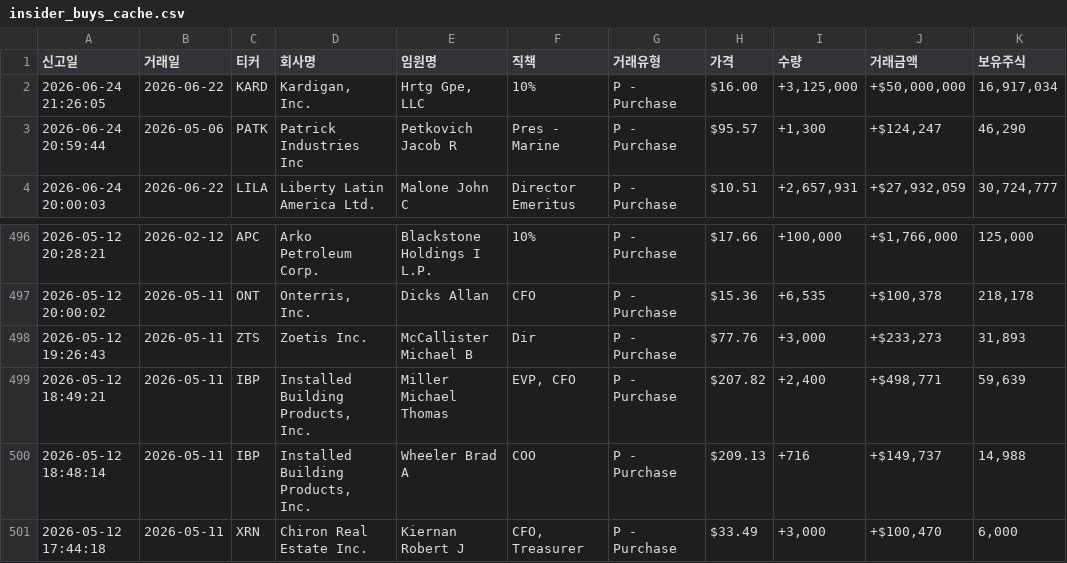
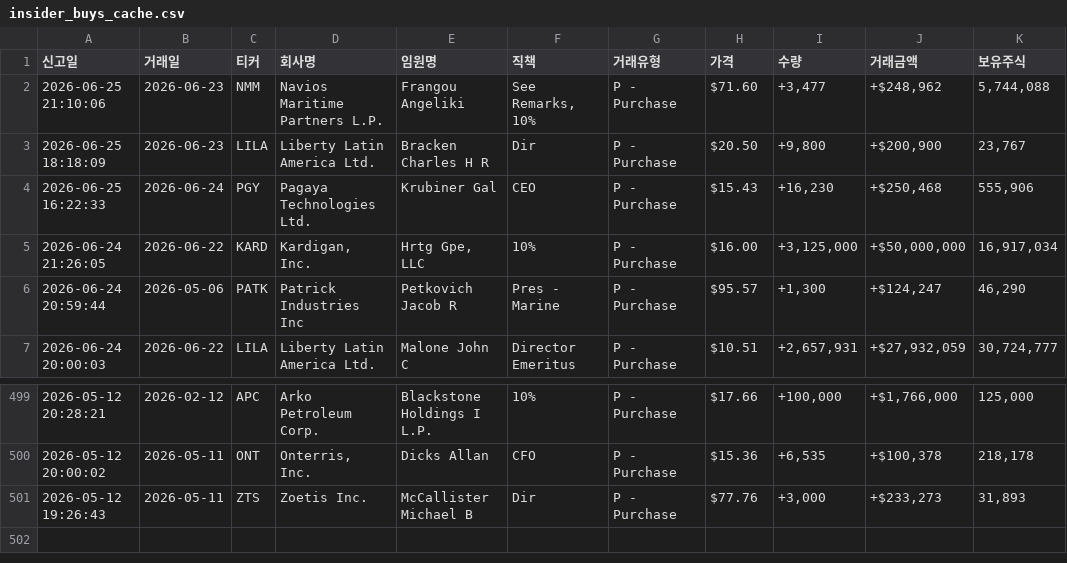
Before and after one commit to dicacros-gif/claude, a CSV file: data/insider_buys_cache.csv, drawn as a sheet; only a part is shown, gaps mark what is left out.

```diff
--- a/data/insider_buys_cache.csv
+++ b/data/insider_buys_cache.csv
@@ -1,2 +1,5 @@
 신고일,거래일,티커,회사명,임원명,직책,거래유형,가격,수량,거래금액,보유주식
+2026-06-25 21:10:06,2026-06-23,NMM,Navios Maritime Partners L.P.,Frangou Angeliki,"See Remarks, 10%",P - Purchase,$71.60,"+3,477","+$248,962","5,744,088"
+2026-06-25 18:18:09,2026-06-23,LILA,Liberty Latin America Ltd.,Bracken Charles H R,Dir,P - Purchase,$20.50,"+9,800","+$200,900","23,767"
+2026-06-25 16:22:33,2026-06-24,PGY,Pagaya Technologies Ltd.,Krubiner Gal,CEO,P - Purchase,$15.43,"+16,230","+$250,468","555,906"
 2026-06-24 21:26:05,2026-06-22,KARD,"Kardigan, Inc.","Hrtg Gpe, LLC",10%,P - Purchase,$16.00,"+3,125,000","+$50,000,000","16,917,034"
@@ -498,4 +501 @@
 2026-05-12 19:26:43,2026-05-11,ZTS,Zoetis Inc.,McCallister Michael B,Dir,P - Purchase,$77.76,"+3,000","+$233,273","31,893"
-2026-05-12 18:49:21,2026-05-11,IBP,"Installed Building Products, Inc.",Miller Michael Thomas,"EVP, CFO",P - Purchase,$207.82,"+2,400","+$498,771","59,639"
-2026-05-12 18:48:14,2026-05-11,IBP,"Installed Building Products, Inc.",Wheeler Brad A,COO,P - Purchase,$209.13,+716,"+$149,737","14,988"
-2026-05-12 17:44:18,2026-05-11,XRN,Chiron Real Estate Inc.,Kiernan Robert J,"CFO, Treasurer",P - Purchase,$33.49,"+3,000","+$100,470","6,000"
```
Also changed, not shown: data/market_index_cache.csv, data/sector_perf_cache.csv, 6 other files.
